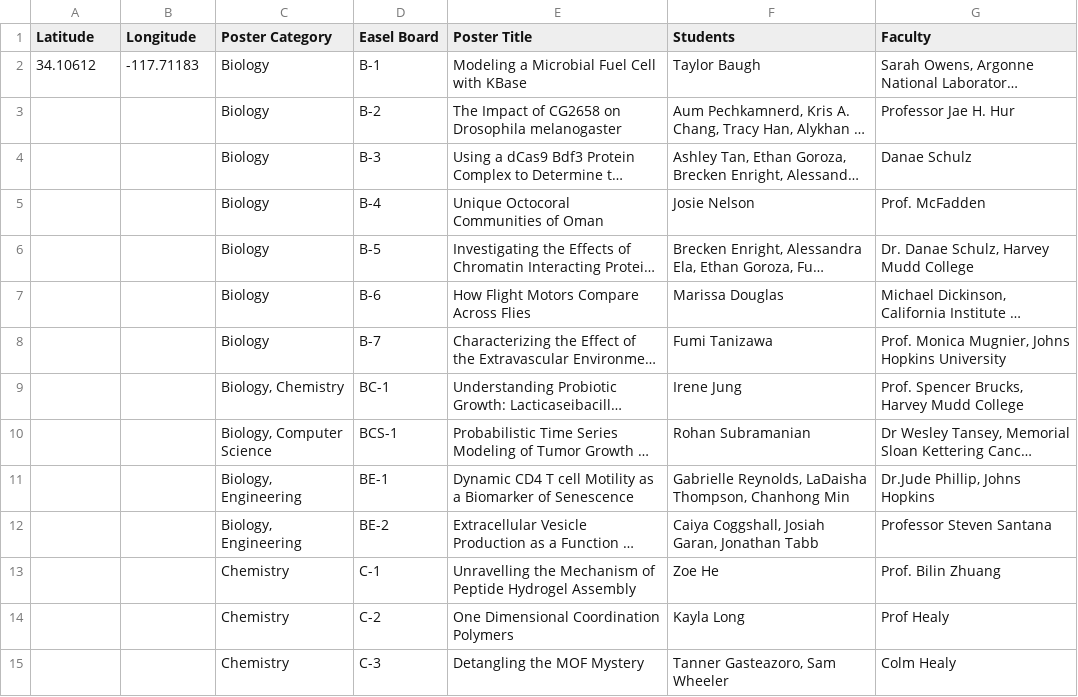
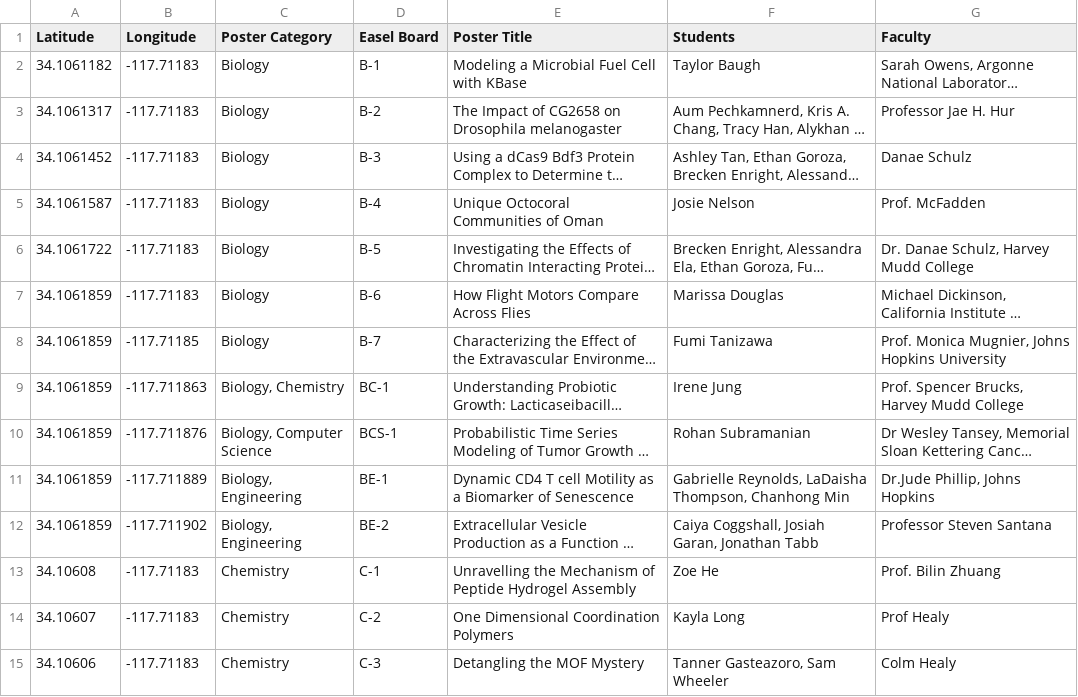
Before and after one commit to jon-ebu/2024-Poster-Session, a CSV file: 2024-poster-session-coordinates.csv, drawn as a sheet; only a part is shown; long unchanged cells end in …; the diff covers the shown part only; the diff names each change by its address in the sheet, - before the commit and + after, or states it on an @@ line.

Commit message:
tedious coordinate updates

```diff
--- a/2024-poster-session-coordinates.csv
+++ b/2024-poster-session-coordinates.csv
-A2 (Latitude): 34.10612
+A2 (Latitude): 34.1061182
-A3 (Latitude): (empty)
+A3 (Latitude): 34.1061317
-B3:B7 (Longitude): (empty)
+B3:B7 (Longitude): -117.71183
-A4 (Latitude): (empty)
+A4 (Latitude): 34.1061452
-A5 (Latitude): (empty)
+A5 (Latitude): 34.1061587
-A6 (Latitude): (empty)
+A6 (Latitude): 34.1061722
-A7:A12 (Latitude): (empty)
+A7:A12 (Latitude): 34.1061859
-B8 (Longitude): (empty)
+B8 (Longitude): -117.71185
-B9 (Longitude): (empty)
+B9 (Longitude): -117.711863
-B10 (Longitude): (empty)
+B10 (Longitude): -117.711876
-B11 (Longitude): (empty)
+B11 (Longitude): -117.711889
-B12 (Longitude): (empty)
+B12 (Longitude): -117.711902
-A13 (Latitude): (empty)
+A13 (Latitude): 34.10608
-B13:B15 (Longitude): (empty)
+B13:B15 (Longitude): -117.71183
-A14 (Latitude): (empty)
+A14 (Latitude): 34.10607
-A15 (Latitude): (empty)
+A15 (Latitude): 34.10606
```
Also changed, not shown: 136 edited cells elsewhere in this file, 2 other files.
